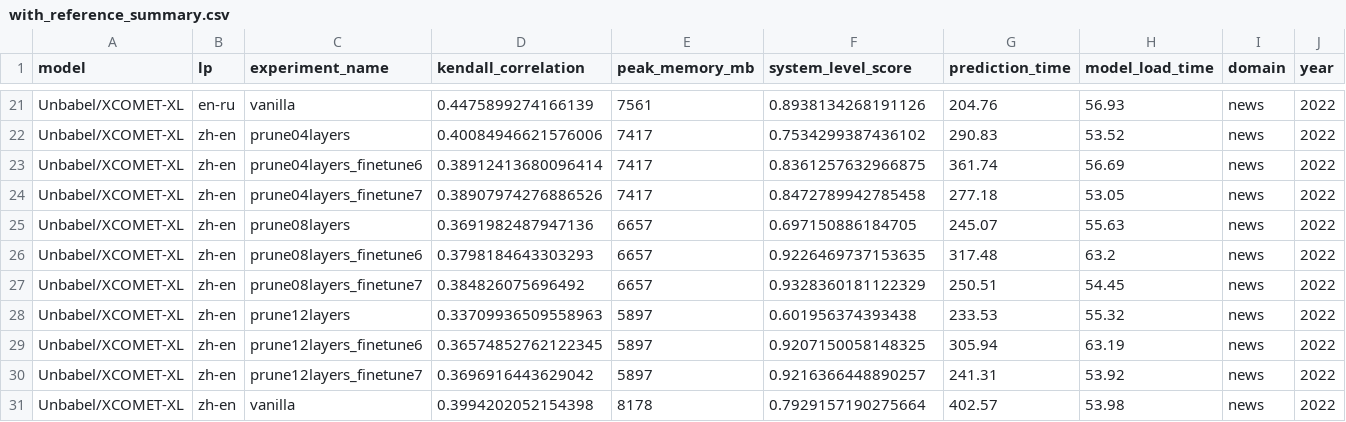
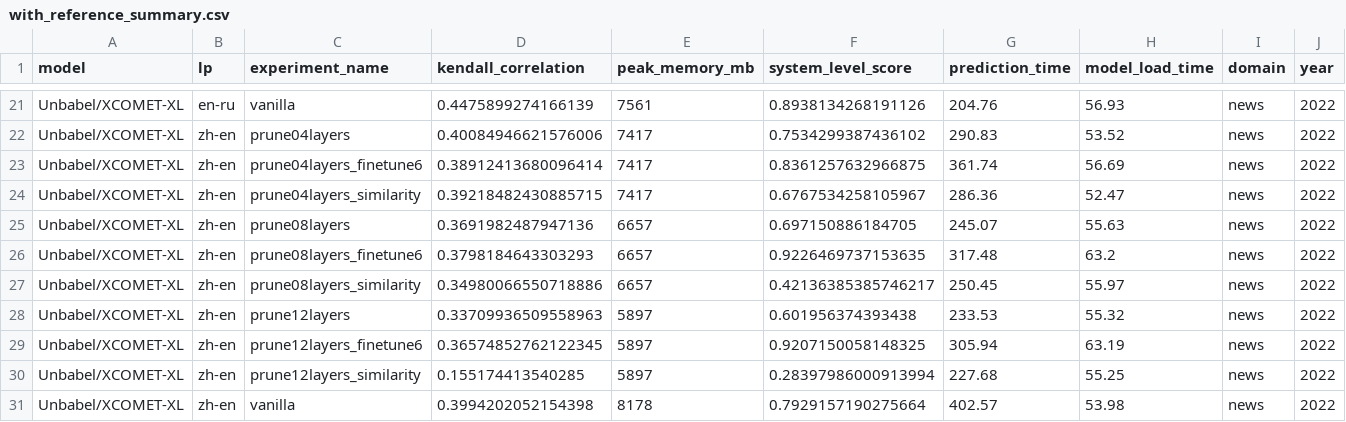
Before and after one commit to NL2G/xCOMET-lite, a CSV file: xcomet/pruning_results/with_reference_summary.csv, drawn as a sheet; only a part is shown, gaps mark what is left out; the diff covers the shown part only; the diff names each change by its address in the sheet, - before the commit and + after, or states it on an @@ line.

Commit message:
Add results of pruning blocks by cosine similarity

```diff
--- a/xcomet/pruning_results/with_reference_summary.csv
+++ b/xcomet/pruning_results/with_reference_summary.csv
-C24 (experiment_name): prune04layers_finetune7
+C24 (experiment_name): prune04layers_similarity
-D24 (kendall_correlation): 0.38907974276886526
+D24 (kendall_correlation): 0.39218482430885715
-F24 (system_level_score): 0.8472789942785458
+F24 (system_level_score): 0.6767534258105967
-G24 (prediction_time): 277.18
+G24 (prediction_time): 286.36
-H24 (model_load_time): 53.05
+H24 (model_load_time): 52.47
-C27 (experiment_name): prune08layers_finetune7
+C27 (experiment_name): prune08layers_similarity
-D27 (kendall_correlation): 0.384826075696492
+D27 (kendall_correlation): 0.34980066550718886
-F27 (system_level_score): 0.9328360181122329
+F27 (system_level_score): 0.42136385385746217
-G27 (prediction_time): 250.51
+G27 (prediction_time): 250.45
-H27 (model_load_time): 54.45
+H27 (model_load_time): 55.97
-C30 (experiment_name): prune12layers_finetune7
+C30 (experiment_name): prune12layers_similarity
-D30 (kendall_correlation): 0.3696916443629042
+D30 (kendall_correlation): 0.155174413540285
-F30 (system_level_score): 0.9216366448890257
+F30 (system_level_score): 0.28397986000913994
-G30 (prediction_time): 241.31
+G30 (prediction_time): 227.68
-H30 (model_load_time): 53.92
+H30 (model_load_time): 55.25
```
Also changed, not shown: 30 edited cells elsewhere in this file, xcomet/pruning_results/no_reference_summary.csv, 19 other files.
